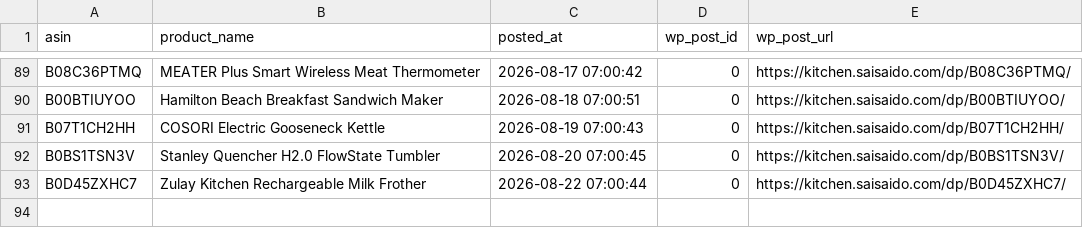
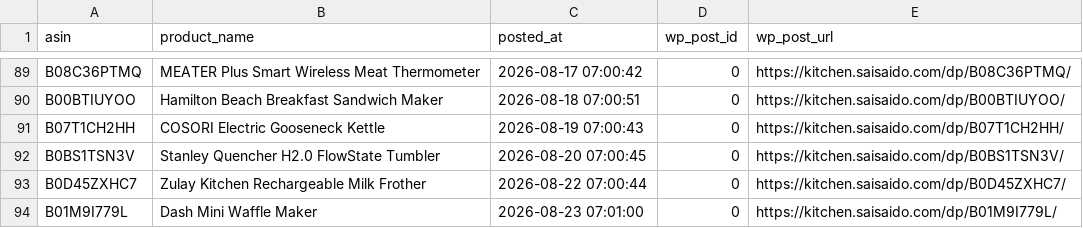
Before and after one commit to Fukunga/Pinterest-kitchen-feed, a CSV file: data/posting_history.csv, drawn as a sheet; only a part is shown, gaps mark what is left out.

Commit message:
Automated post: Dash Mini Waffle Maker (ASIN: B01M9I779L)

```diff
--- a/data/posting_history.csv
+++ b/data/posting_history.csv
@@ -93 +93,2 @@ B0BS1TSN3V,Stanley Quencher H2.0 FlowState Tumbler,2026-08-20 07:00:45,0,https:/
 B0D45ZXHC7,Zulay Kitchen Rechargeable Milk Frother,2026-08-22 07:00:44,0,https://kitchen.saisaido.com/dp/B0D45ZXHC7/
+B01M9I779L,Dash Mini Waffle Maker,2026-08-23 07:01:00,0,https://kitchen.saisaido.com/dp/B01M9I779L/
```
Also changed, not shown: data/products.csv, 3 other files.
